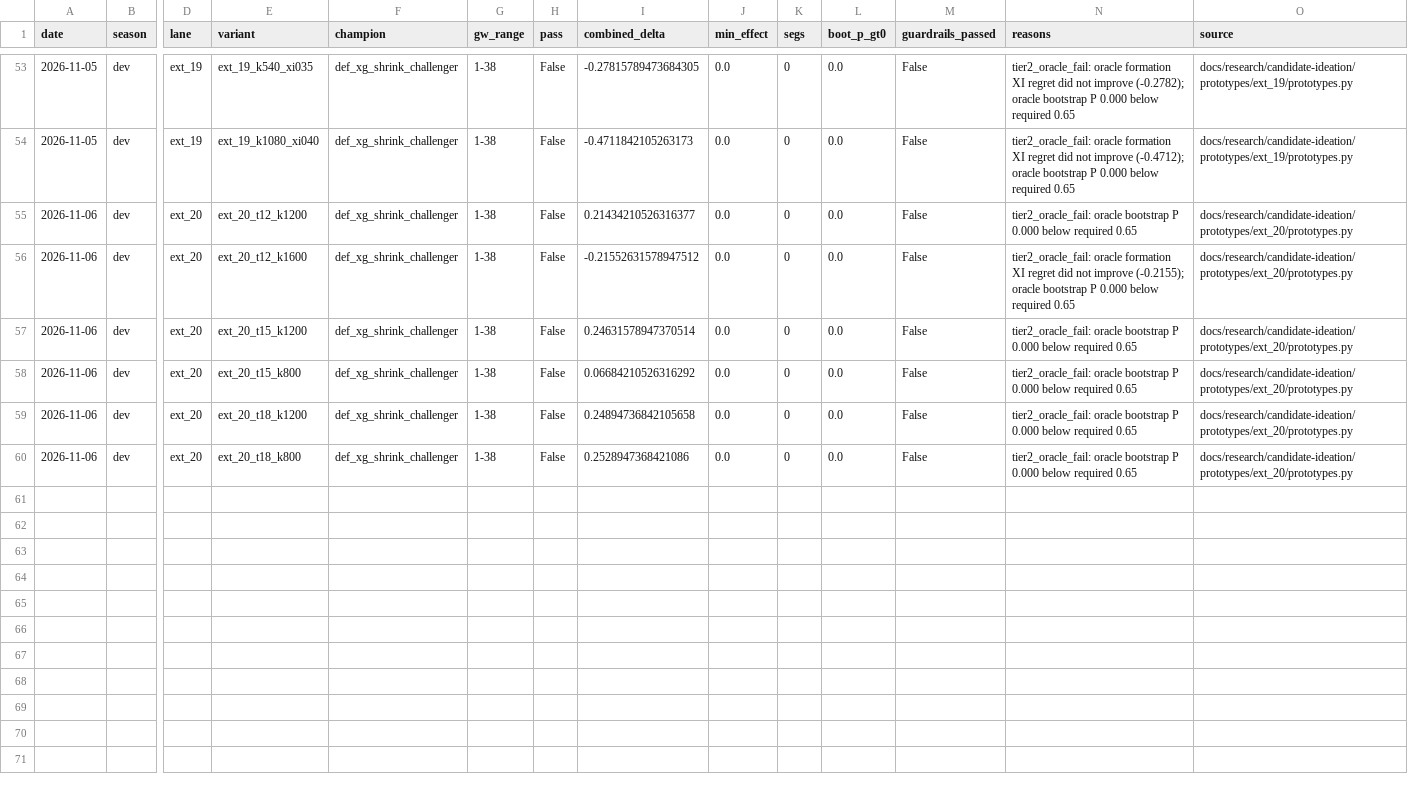
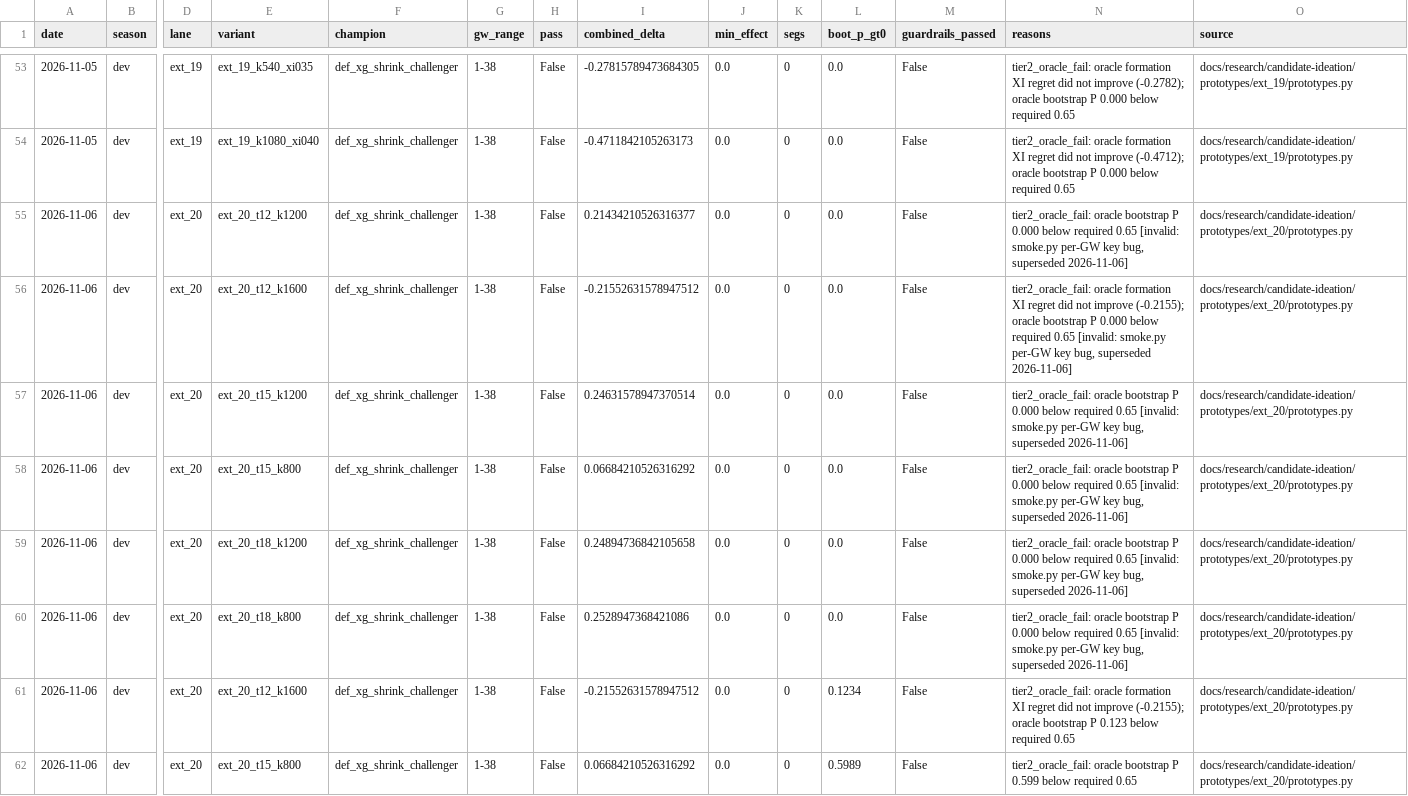
Before and after one commit to JubileeZ/fpl-jubilee-ascent, a CSV file: docs/research/candidate-ideation/smoke_results.csv, drawn as a sheet; only a part is shown, gaps mark what is left out; rows hold the shown columns only; the diff covers the shown part only; the diff names each change by its address in the sheet, - before the commit and + after, or states it on an @@ line.

Commit message:
fix(smoke): align Tier 2 oracle bootstrap deltas by gameweek index and blended target

```diff
--- a/docs/research/candidate-ideation/smoke_results.csv
+++ b/docs/research/candidate-ideation/smoke_results.csv
-N55 (reasons): …required 0.65
+N55 (reasons): …required 0.65 [invalid: smoke.py per-GW key bug, superseded 2026-11-06]
-N56 (reasons): …required 0.65
+N56 (reasons): …required 0.65 [invalid: smoke.py per-GW key bug, superseded 2026-11-06]
-N57:N60 (reasons): …required 0.65
+N57:N60 (reasons): …required 0.65 [invalid: smoke.py per-GW key bug, superseded 2026-11-06]
+row 61: 2026-11-06 | dev | ext_20 | ext_20_t12_k1600 | def_xg_shrink_challenger | 1-38 | False | -0.21552631578947512 | 0.0 | 0 | 0.1234 | False | tier2_oracle_fail: oracle formation XI regret did not improve (-0.2155); oracle bootstrap P 0.123 below required 0.65 | docs/research/candidate-ideation/prototypes/ext_20/prototypes.py
+row 62: 2026-11-06 | dev | ext_20 | ext_20_t15_k800 | def_xg_shrink_challenger | 1-38 | False | 0.06684210526316292 | 0.0 | 0 | 0.5989 | False | tier2_oracle_fail: oracle bootstrap P 0.599 below required 0.65 | docs/research/candidate-ideation/prototypes/ext_20/prototypes.py
```
Also changed, not shown: 8 added rows and 8 edited cells elsewhere in this file, docs/research/backtesting-promotion-foundation/legacy_verdicts_audit.csv, docs/research/candidate-ideation/idea_queue.csv, 8 other files.
